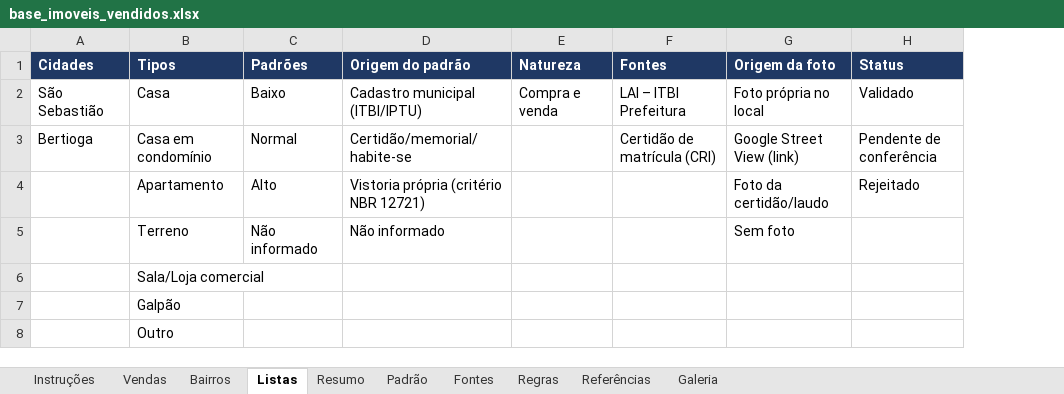
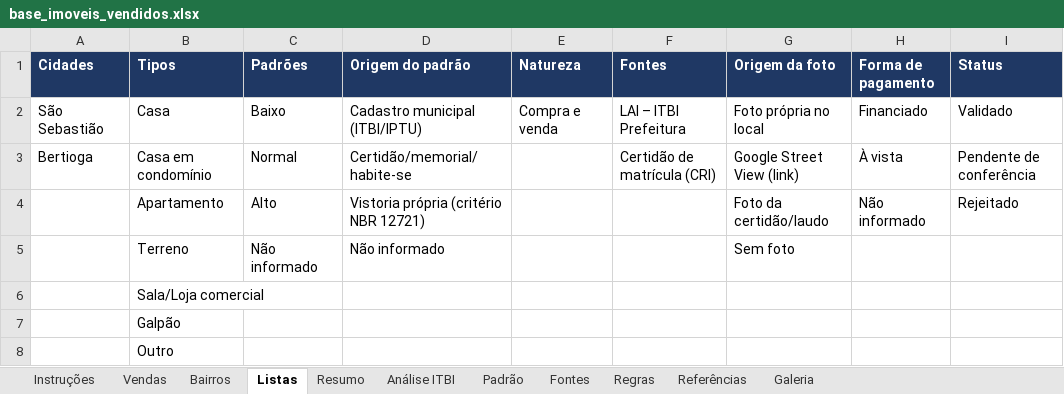
Before and after one commit to ViniciusSantanaNeves/ViniciusSantanaNeves, an Excel workbook: base-imoveis-litoral/base_imoveis_vendidos.xlsx, sheet Listas, drawn as a sheet; values as stored, in another font and other column widths than the file's, no borders; the diff names each change by its address in the sheet, - before the commit and + after, or states it on an @@ line.

```diff
--- a/base-imoveis-litoral/base_imoveis_vendidos.xlsx (sheet Listas)
+++ b/base-imoveis-litoral/base_imoveis_vendidos.xlsx (sheet Listas)
+sheet tab: Análise ITBI
+column H (Forma de pagamento), rows 2-4: Financiado | À vista | Não informado
```
Also changed, not shown: sheet Resumo, sheet Vendas, sheet Instruções, sheet Regras, 10 other files.
